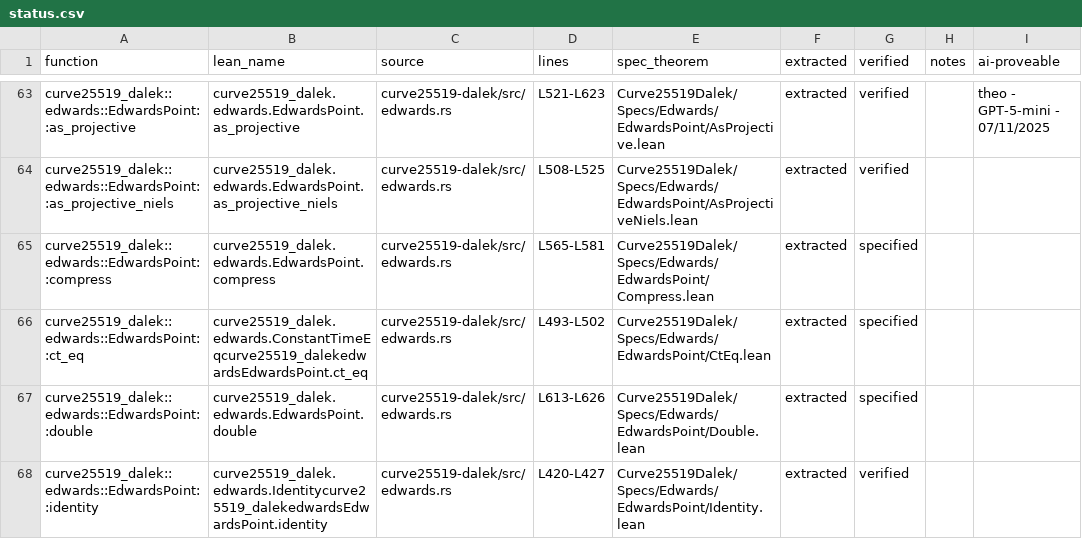
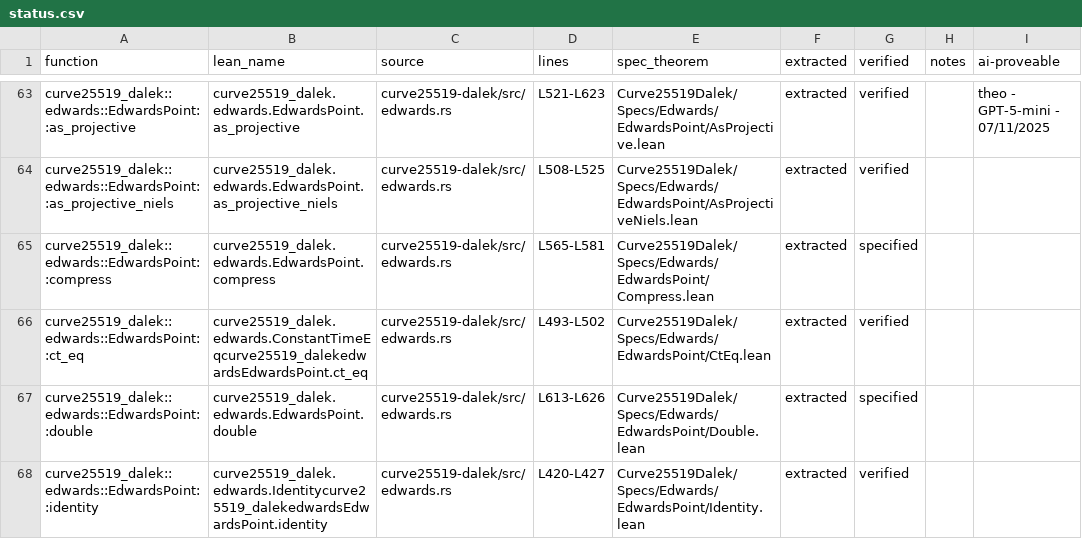
Before and after one commit to Beneficial-AI-Foundation/curve25519-dalek-lean-verify, a CSV file: status.csv, drawn as a sheet; only a part is shown, gaps mark what is left out.

Commit message:
docs(status): mark ct_eq as verified

```diff
--- a/status.csv
+++ b/status.csv
@@ -65,3 +65,3 @@ curve25519_dalek::edwards::EdwardsPoint::as_projective_niels,curve25519_dalek.ed
 curve25519_dalek::edwards::EdwardsPoint::compress,curve25519_dalek.edwards.EdwardsPoint.compress,curve25519-dalek/src/edwards.rs,L565-L581,Curve25519Dalek/Specs/Edwards/EdwardsPoint/Compress.lean,extracted,specified,,
-curve25519_dalek::edwards::EdwardsPoint::ct_eq,curve25519_dalek.edwards.ConstantTimeEqcurve25519_dalekedwardsEdwardsPoint.ct_eq,curve25519-dalek/src/edwards.rs,L493-L502,Curve25519Dalek/Specs/Edwards/EdwardsPoint/CtEq.lean,extracted,specified,,
+curve25519_dalek::edwards::EdwardsPoint::ct_eq,curve25519_dalek.edwards.ConstantTimeEqcurve25519_dalekedwardsEdwardsPoint.ct_eq,curve25519-dalek/src/edwards.rs,L493-L502,Curve25519Dalek/Specs/Edwards/EdwardsPoint/CtEq.lean,extracted,verified,,
 curve25519_dalek::edwards::EdwardsPoint::double,curve25519_dalek.edwards.EdwardsPoint.double,curve25519-dalek/src/edwards.rs,L613-L626,Curve25519Dalek/Specs/Edwards/EdwardsPoint/Double.lean,extracted,specified,,
```
